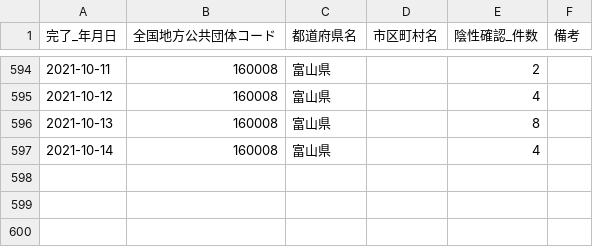
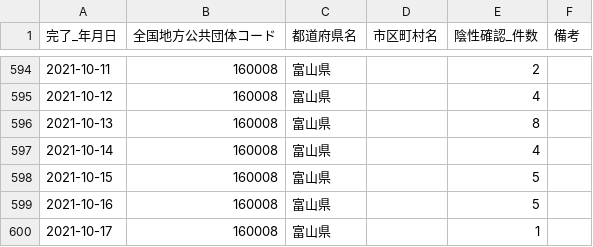
Before and after one commit to terachan0117/covid19-toyama-opendata, a CSV file: data/160008_toyama_covid19_confirm_negative.csv, drawn as a sheet; only a part is shown, gaps mark what is left out.

```diff
--- a/data/160008_toyama_covid19_confirm_negative.csv
+++ b/data/160008_toyama_covid19_confirm_negative.csv
@@ -597 +597,4 @@
 2021-10-14,160008,富山県,,4,
+2021-10-15,160008,富山県,,5,
+2021-10-16,160008,富山県,,5,
+2021-10-17,160008,富山県,,1,
```
Also changed, not shown: data/160008_toyama_covid19_antigen_test_people.csv, data/160008_toyama_covid19_confirm_patients.csv, 7 other files.
